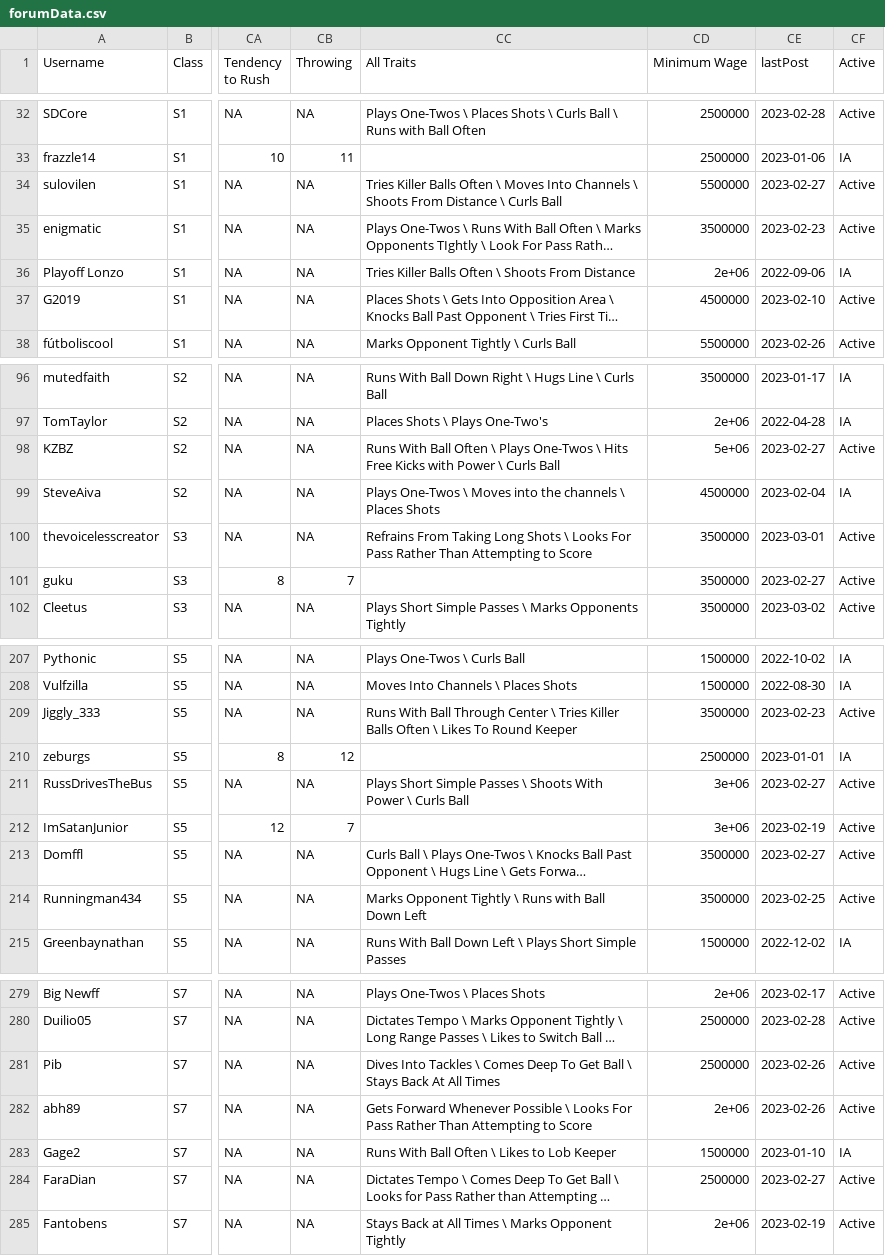
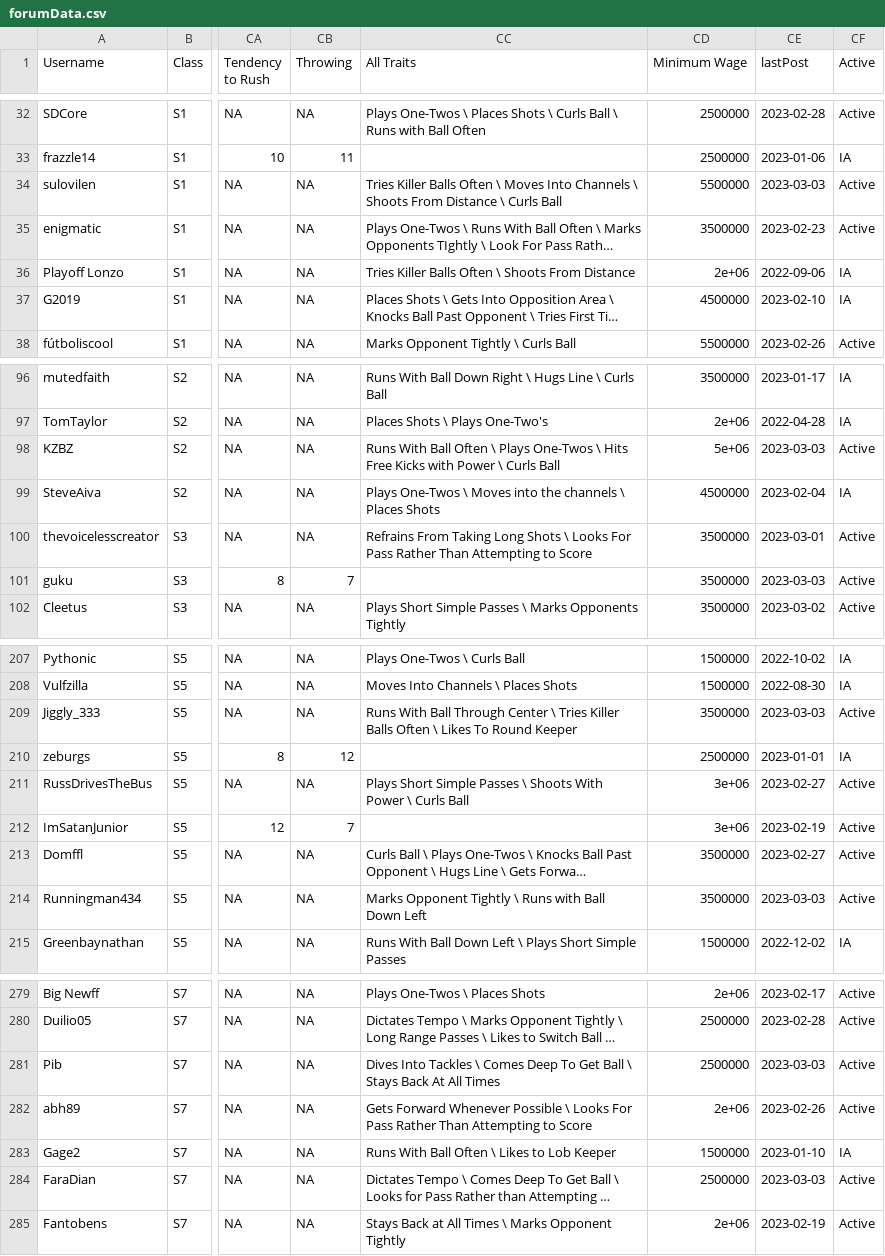
Before and after one commit to canadice/ssl-index, a CSV file: data/forumData.csv, drawn as a sheet; only a part is shown, gaps mark what is left out; long unchanged cells end in …; the diff covers the shown part only; the diff names each change by its address in the sheet, - before the commit and + after, or states it on an @@ line.

```diff
--- a/data/forumData.csv
+++ b/data/forumData.csv
-CE34 (lastPost): 2023-02-27
+CE34 (lastPost): 2023-03-03
-CF37 (Active): Active
+CF37 (Active): IA
-CE98 (lastPost): 2023-02-27
+CE98 (lastPost): 2023-03-03
-CE101 (lastPost): 2023-02-27
+CE101 (lastPost): 2023-03-03
-CE209 (lastPost): 2023-02-23
+CE209 (lastPost): 2023-03-03
-CE214 (lastPost): 2023-02-25
+CE214 (lastPost): 2023-03-03
-CE281 (lastPost): 2023-02-26
+CE281 (lastPost): 2023-03-03
-CE284 (lastPost): 2023-02-27
+CE284 (lastPost): 2023-03-03
```
Also changed, not shown: 7 edited cells elsewhere in this file, 1 other file.
